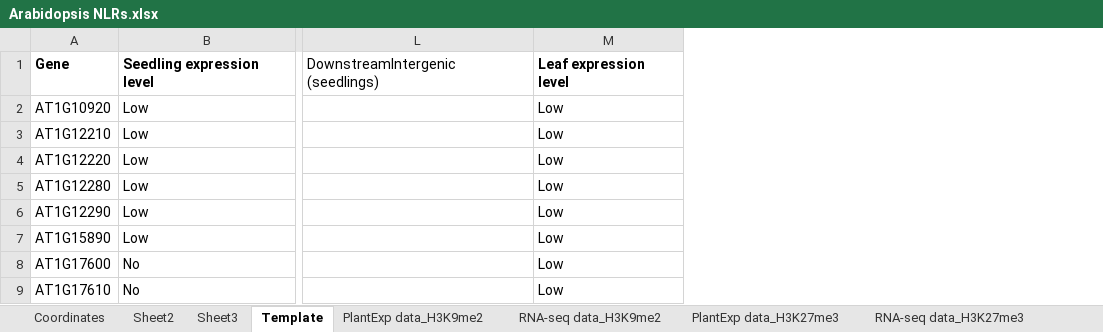
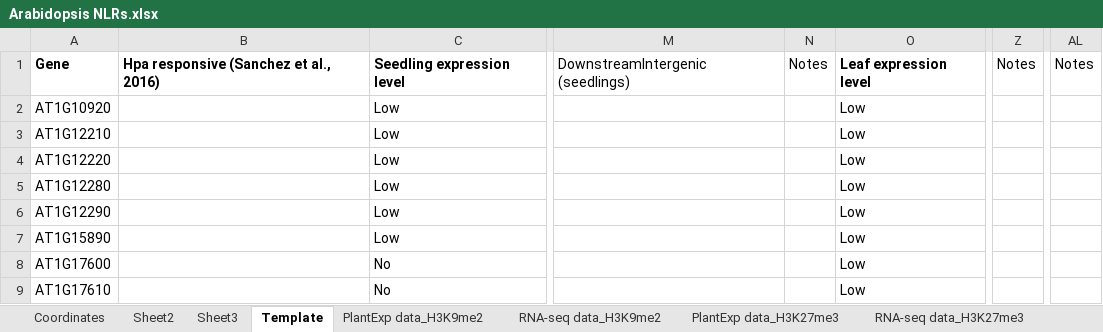
Before and after one commit to jessica-a-taylor/ReMap2022-data-analysis, an Excel workbook: Data/Arabidopsis NLRs.xlsx, sheet Template, drawn as a sheet; only a part is shown, gaps mark what is left out; values as stored, in another font and other column widths than the file's, no borders; conditional formats not drawn; the diff names each change by its address in the sheet, - before the commit and + after, or states it on an @@ line.

```diff
--- a/Data/Arabidopsis NLRs.xlsx (sheet Template)
+++ b/Data/Arabidopsis NLRs.xlsx (sheet Template)
+column B, row 1: Hpa responsive (Sanchez et al., 2016)
+column N, row 1: Notes
+column Z, row 1: Notes
+column AL, row 1: Notes
```
Also changed, not shown: sheet PlantExp data_H3K27me3, sheet PlantExp data_H2AK121ub, sheet RNA-seq data_H2AK121ub, sheet RNA-seq data_H3K9me2, sheet PlantExp data_H3K9me2, sheet PlantExp data_H3K27ac, 10 more sheets, charts or pictures, 2 other files.
